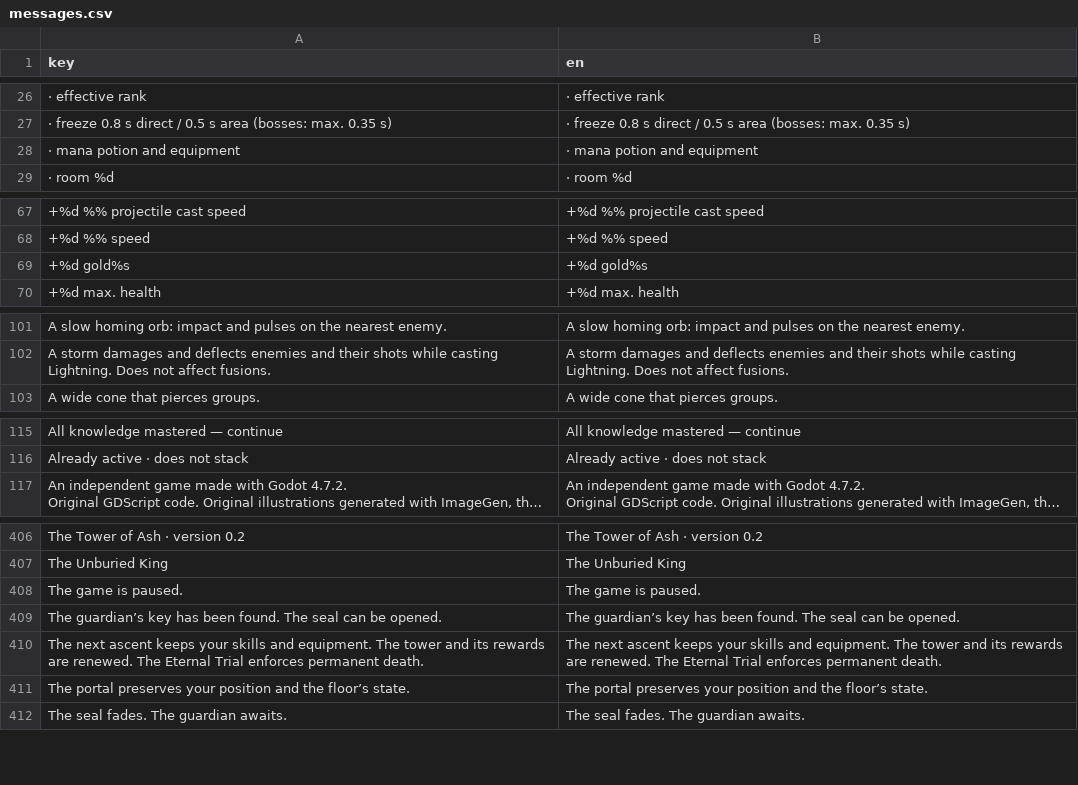
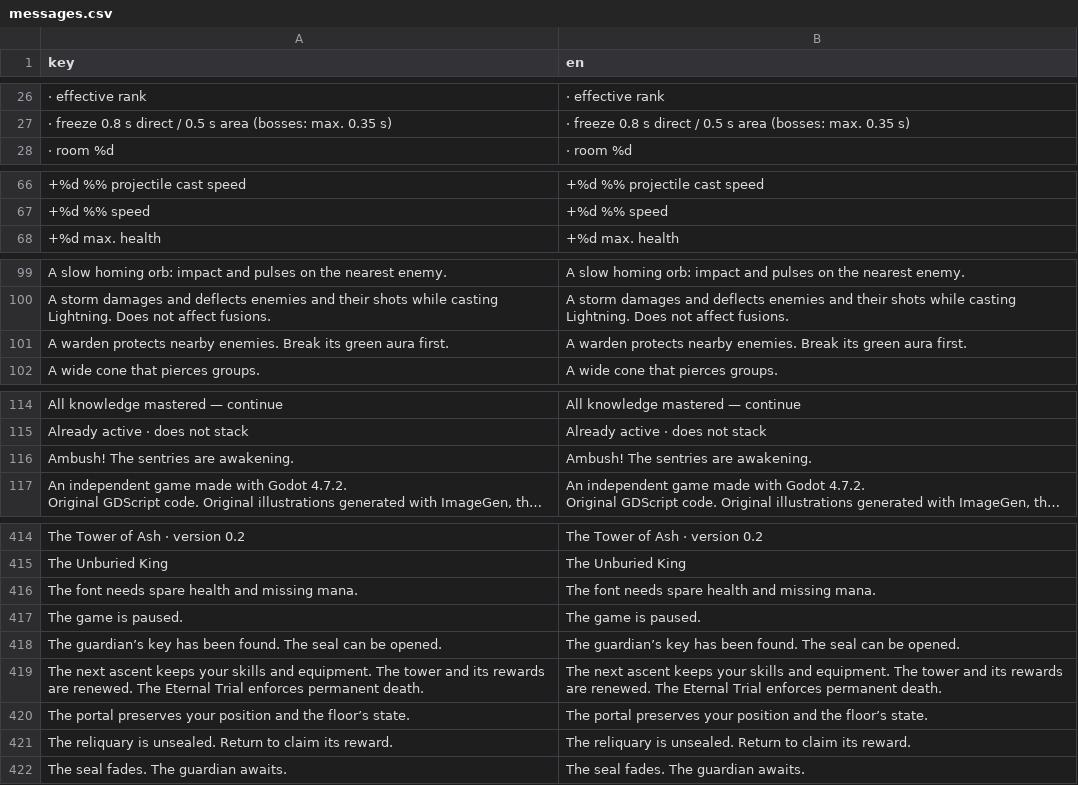
Before and after one commit to DwennK/Solomon-Castle, a CSV file: resources/localization/messages.csv, drawn as a sheet; only a part is shown, gaps mark what is left out; long unchanged cells end in …; removed rows and columns are numbered as before the commit, all else as after; the diff covers the shown part only; the diff names each change by its address in the sheet, - before the commit and + after, or states it on an @@ line.

Commit message:
Vary tower layouts and add tactical encounters
Replace linear floors with irregular rooms, branching routes and loops.
Add telegraphed hunters, flanking groups, wardens and optional discovery rewards.
Preserve visited floors and saved encounter progress; keep boss access independent.
Validate procedural reachability, combat counterplay, native rendering and the full campaign.

```diff
--- a/resources/localization/messages.csv
+++ b/resources/localization/messages.csv
-row 28: · mana potion and equipment | · mana potion and equipment
-row 69: +%d gold%s | +%d gold%s
+row 101: A warden protects nearby enemies. Break its green aura first. | A warden protects nearby enemies. Break its green aura first.
+row 116: Ambush! The sentries are awakening. | Ambush! The sentries are awakening.
+row 416: The font needs spare health and missing mana. | The font needs spare health and missing mana.
+row 421: The reliquary is unsealed. Return to claim its reward. | The reliquary is unsealed. Return to claim its reward.
```
Also changed, not shown: 14 added rows and 3 removed rows elsewhere in this file, 20 other files.
